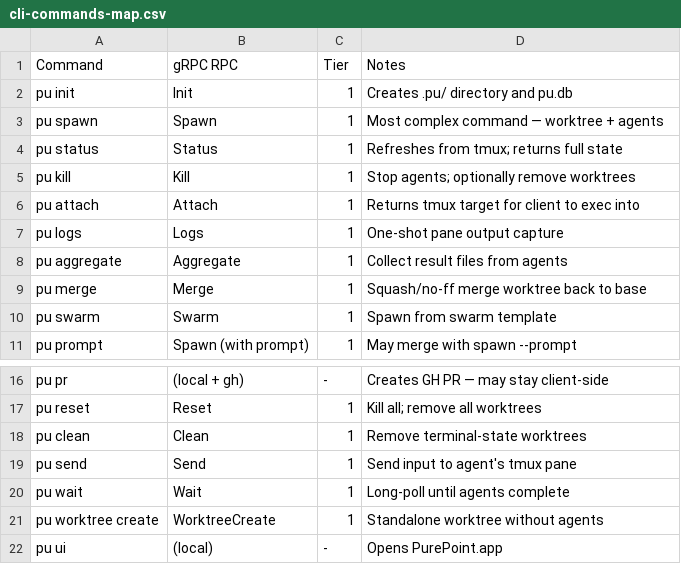
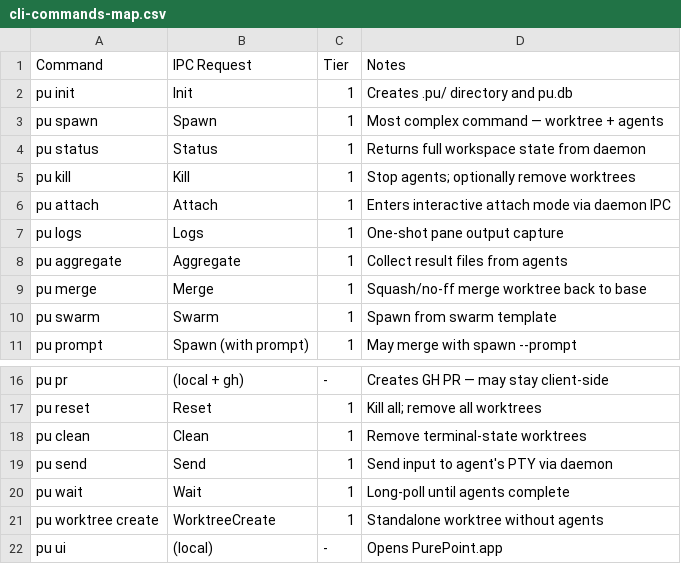
Before and after one commit to 2witstudios/PurePoint, a CSV file: docs/reference/cli-commands-map.csv, drawn as a sheet; only a part is shown, gaps mark what is left out.

Commit message:
Update specs and references for daemon-based architecture
Replace tmux references with daemon IPC throughout architecture and
product specs.  Update swift-app-inventory to reflect current codebase.
Remove TypeScript CLI inventory and TS/JS TDD guide (no longer applicable).
Update TDD examples for Rust and Swift to use daemon client patterns.

```diff
--- a/docs/reference/cli-commands-map.csv
+++ b/docs/reference/cli-commands-map.csv
@@ -1,7 +1,7 @@
-Command,gRPC RPC,Tier,Notes
+Command,IPC Request,Tier,Notes
 pu init,Init,1,Creates .pu/ directory and pu.db
 pu spawn,Spawn,1,Most complex command — worktree + agents
-pu status,Status,1,Refreshes from tmux; returns full state
+pu status,Status,1,Returns full workspace state from daemon
 pu kill,Kill,1,Stop agents; optionally remove worktrees
-pu attach,Attach,1,Returns tmux target for client to exec into
+pu attach,Attach,1,Enters interactive attach mode via daemon IPC
 pu logs,Logs,1,One-shot pane output capture
@@ -18,3 +18,3 @@ pu reset,Reset,1,Kill all; remove all worktrees
 pu clean,Clean,1,Remove terminal-state worktrees
-pu send,Send,1,Send input to agent's tmux pane
+pu send,Send,1,Send input to agent's PTY via daemon
 pu wait,Wait,1,Long-poll until agents complete
```
Also changed, not shown: 12 other files.
